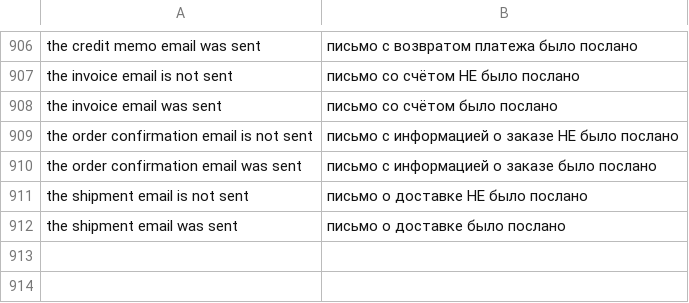
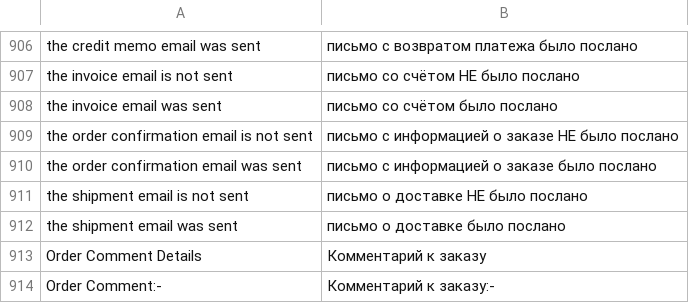
Before and after one commit to dominido/technostock, a CSV file: app/locale/ru_RU/Mage_Sales.csv, drawn as a sheet; only a part is shown, gaps mark what is left out.

```diff
--- a/app/locale/ru_RU/Mage_Sales.csv
+++ b/app/locale/ru_RU/Mage_Sales.csv
@@ -912 +912,3 @@
 "the shipment email was sent","письмо о доставке было послано"
+"Order Comment Details","Комментарий к заказу"
+"Order Comment:-","Комментарий к заказу:-"
```
Also changed, not shown: 1 other file.
